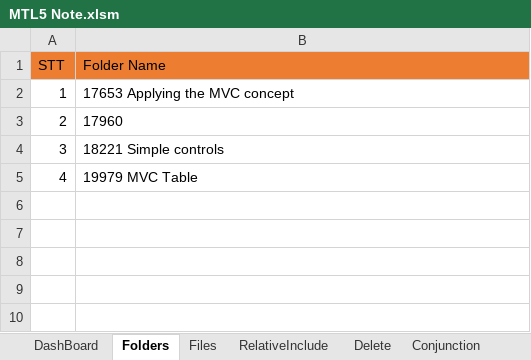
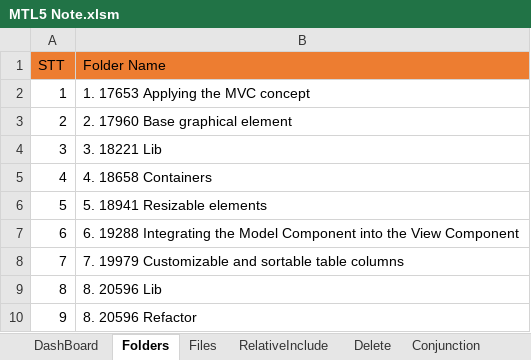
Before and after one commit to nguyentuananh921/MT5-Dev, an Excel workbook: Experts/Anhnt/Document/MTL5 Note.xlsm, sheet Folders, drawn as a sheet; values as stored, in another font and other column widths than the file's, no borders; the diff names each change by its address in the sheet, - before the commit and + after, or states it on an @@ line.

```diff
--- a/Experts/Anhnt/Document/MTL5 Note.xlsm (sheet Folders)
+++ b/Experts/Anhnt/Document/MTL5 Note.xlsm (sheet Folders)
-B2 (Folder Name): 17653 Applying the MVC concept
+B2 (Folder Name): 1. 17653 Applying the MVC concept
-B3 (Folder Name): 17960
+B3 (Folder Name): 2. 17960 Base graphical element
-B4 (Folder Name): 18221 Simple controls
+B4 (Folder Name): 3. 18221 Lib
-B5 (Folder Name): 19979 MVC Table
+B5 (Folder Name): 4. 18658 Containers
+row 6: 5 | 5. 18941 Resizable elements
+row 7: 6 | 6. 19288 Integrating the Model Component into the View Component
+row 8: 7 | 7. 19979 Customizable and sortable table columns
+row 9: 8 | 8. 20596 Lib
+row 10: 9 | 8. 20596 Refactor
```
Also changed, not shown: sheet Class, sheet Files, sheet RelativeInclude, sheet IncludeGuard, sheet Delete, sheet DashBoard, charts or pictures, Experts/Anhnt/Document/MQL5 Note/2026 0407 MVC Refactor.xlsx, 56 other files.
